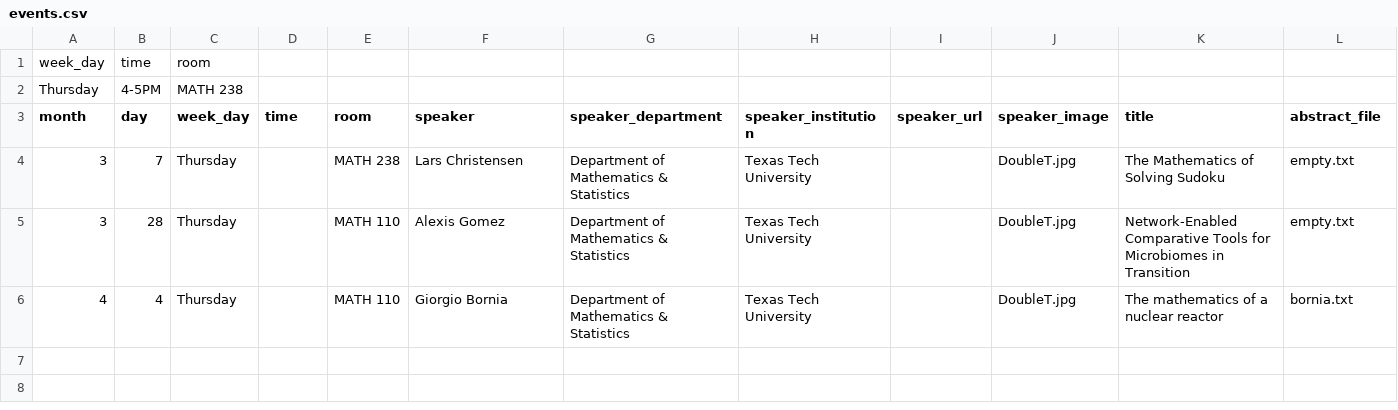
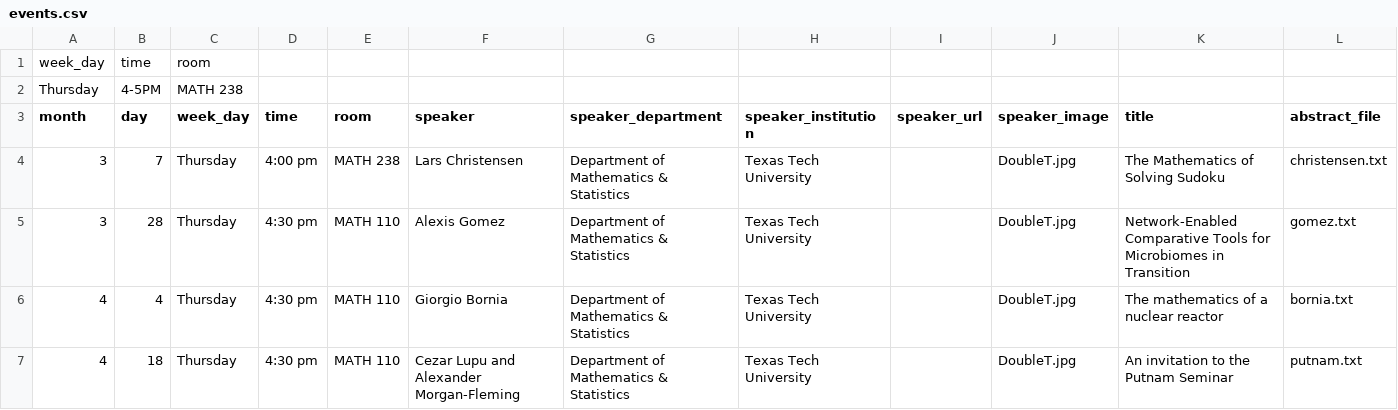
Before and after one commit to giorgiobornia/ttu_math_events, a CSV file: math_club/2019/spring/events.csv, drawn as a sheet.

Commit message:
Added Math Club abstracts

```diff
--- a/math_club/2019/spring/events.csv
+++ b/math_club/2019/spring/events.csv
@@ -3,4 +3,5 @@ Thursday,4-5PM,MATH 238,,,,,,,,,
 month, day, week_day, time, room, speaker,speaker_department,speaker_institution,speaker_url, speaker_image, title, abstract_file
-3,7,Thursday,,MATH 238,Lars Christensen,Department of Mathematics & Statistics,Texas Tech University,,DoubleT.jpg,The Mathematics of Solving Sudoku,empty.txt
-3,28,Thursday,,MATH 110,Alexis Gomez,Department of Mathematics & Statistics,Texas Tech University,,DoubleT.jpg,Network-Enabled Comparative Tools for Microbiomes in Transition,empty.txt
-4,4,Thursday,,MATH 110,Giorgio Bornia,Department of Mathematics & Statistics,Texas Tech University,,DoubleT.jpg,The mathematics of a nuclear reactor,bornia.txt
+3,7,Thursday,4:00 pm,MATH 238,Lars Christensen,Department of Mathematics & Statistics,Texas Tech University,,DoubleT.jpg,The Mathematics of Solving Sudoku,christensen.txt
+3,28,Thursday,4:30 pm,MATH 110,Alexis Gomez,Department of Mathematics & Statistics,Texas Tech University,,DoubleT.jpg,Network-Enabled Comparative Tools for Microbiomes in Transition,gomez.txt
+4,4,Thursday,4:30 pm,MATH 110,Giorgio Bornia,Department of Mathematics & Statistics,Texas Tech University,,DoubleT.jpg,The mathematics of a nuclear reactor,bornia.txt
+4,18,Thursday,4:30 pm,MATH 110,Cezar Lupu and Alexander Morgan-Fleming,Department of Mathematics & Statistics,Texas Tech University,,DoubleT.jpg,An invitation to the Putnam Seminar,putnam.txt
```
Also changed, not shown: 22 other files.
